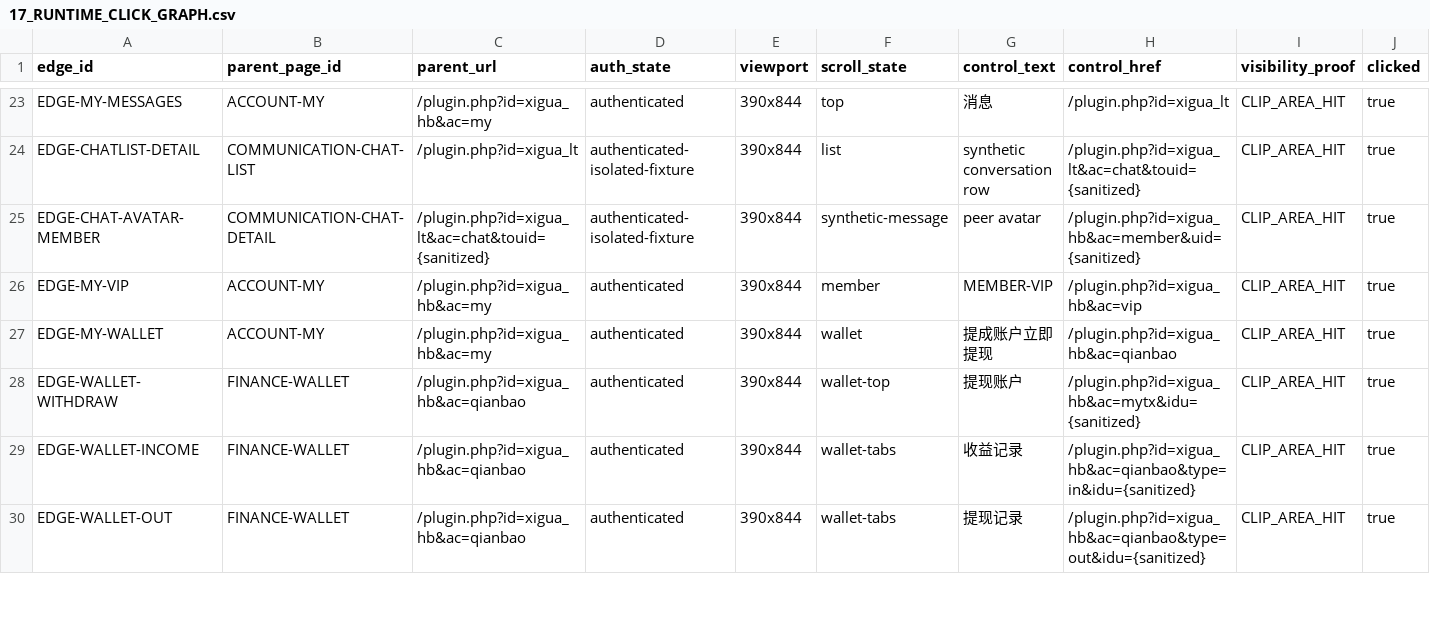
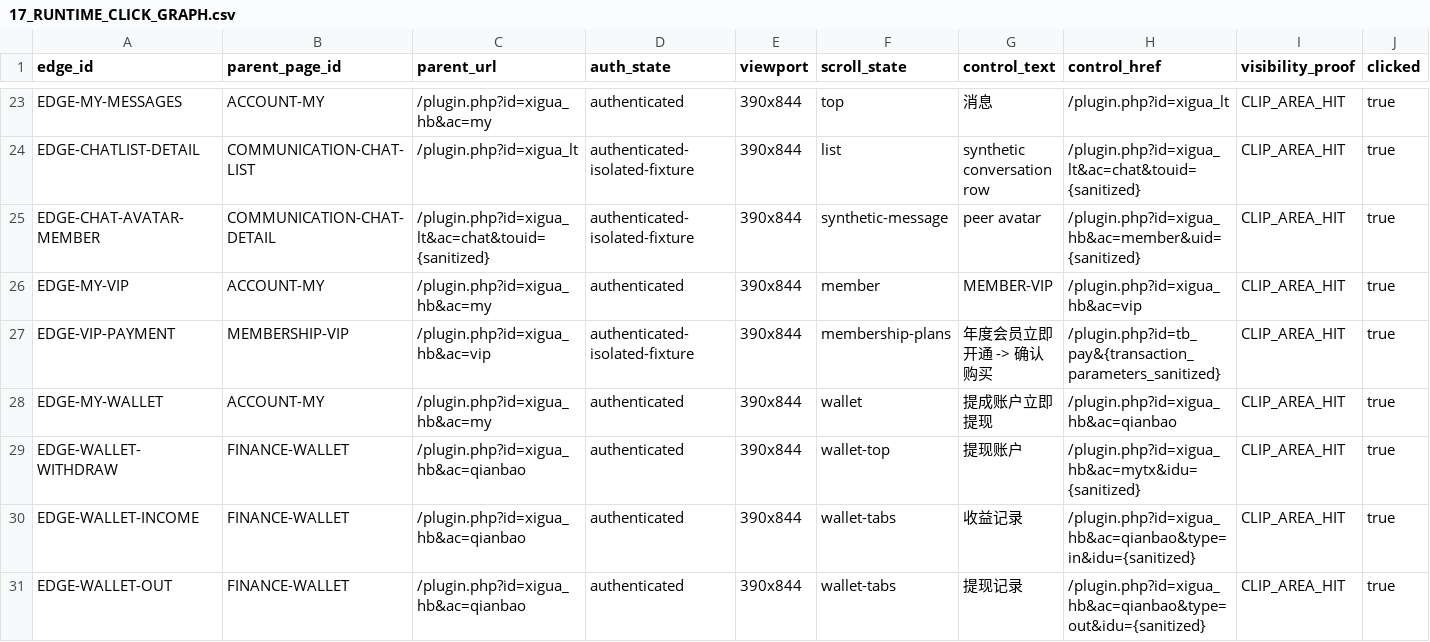
Before and after one commit to fei613293175/tgb, a CSV file: 17_RUNTIME_CLICK_GRAPH.csv, drawn as a sheet; only a part is shown, gaps mark what is left out; rows hold the shown columns only; the diff covers the shown part only; the diff names each change by its address in the sheet, - before the commit and + after, or states it on an @@ line.

```diff
--- a/17_RUNTIME_CLICK_GRAPH.csv
+++ b/17_RUNTIME_CLICK_GRAPH.csv
+row 27: EDGE-VIP-PAYMENT | MEMBERSHIP-VIP | /plugin.php?id=xigua_hb&ac=vip | authenticated-isolated-fixture | 390x844 | membership-plans | 年度会员立即开通 -> 确认购买 | /plugin.php?id=tb_pay&{transaction_parameters_sanitized} | CLIP_AREA_HIT | true
```
Also changed, not shown: 4 edited cells elsewhere in this file, 03_PAGE_LEDGER.csv, 12_PAGE_SOURCE_MAP.csv, 33 other files.
